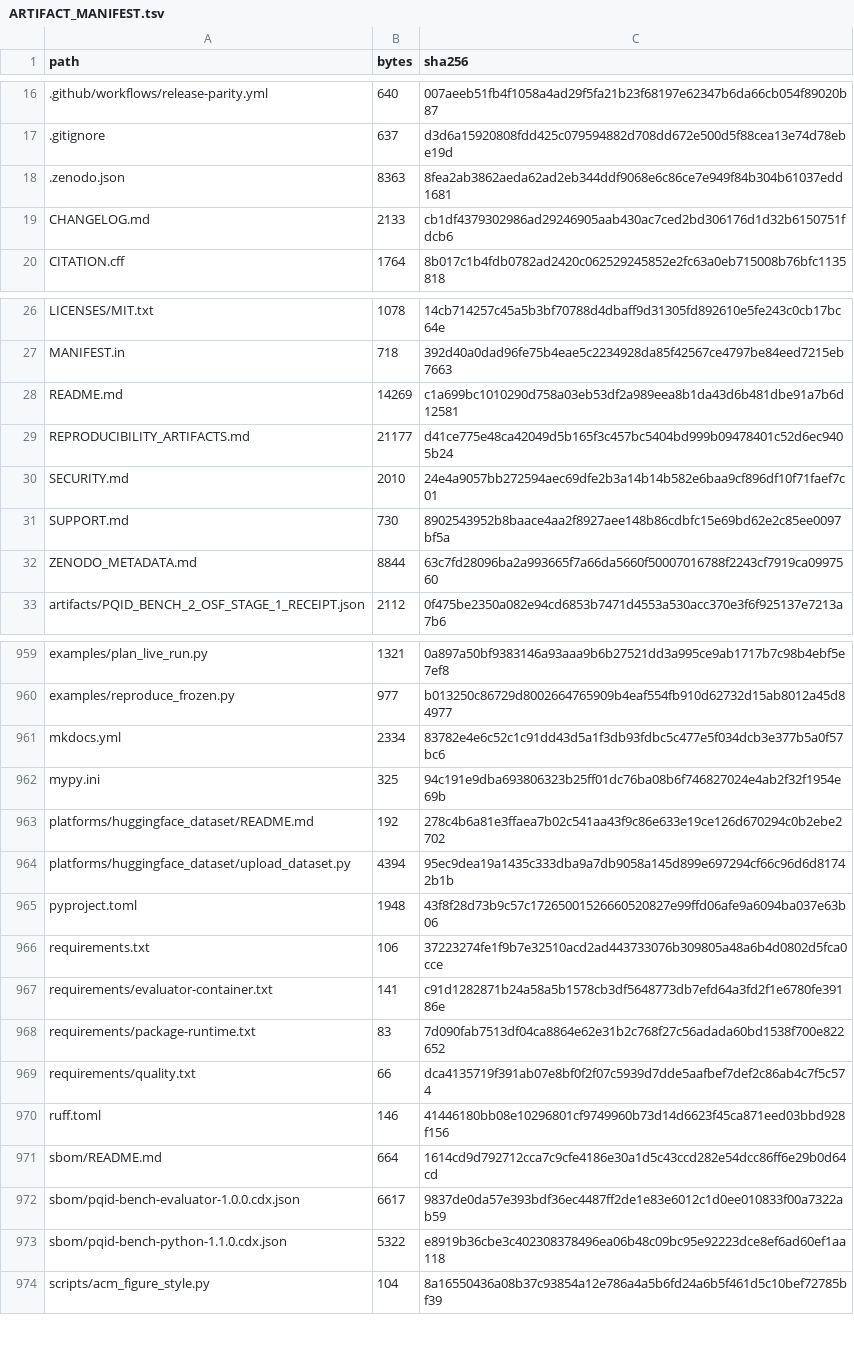
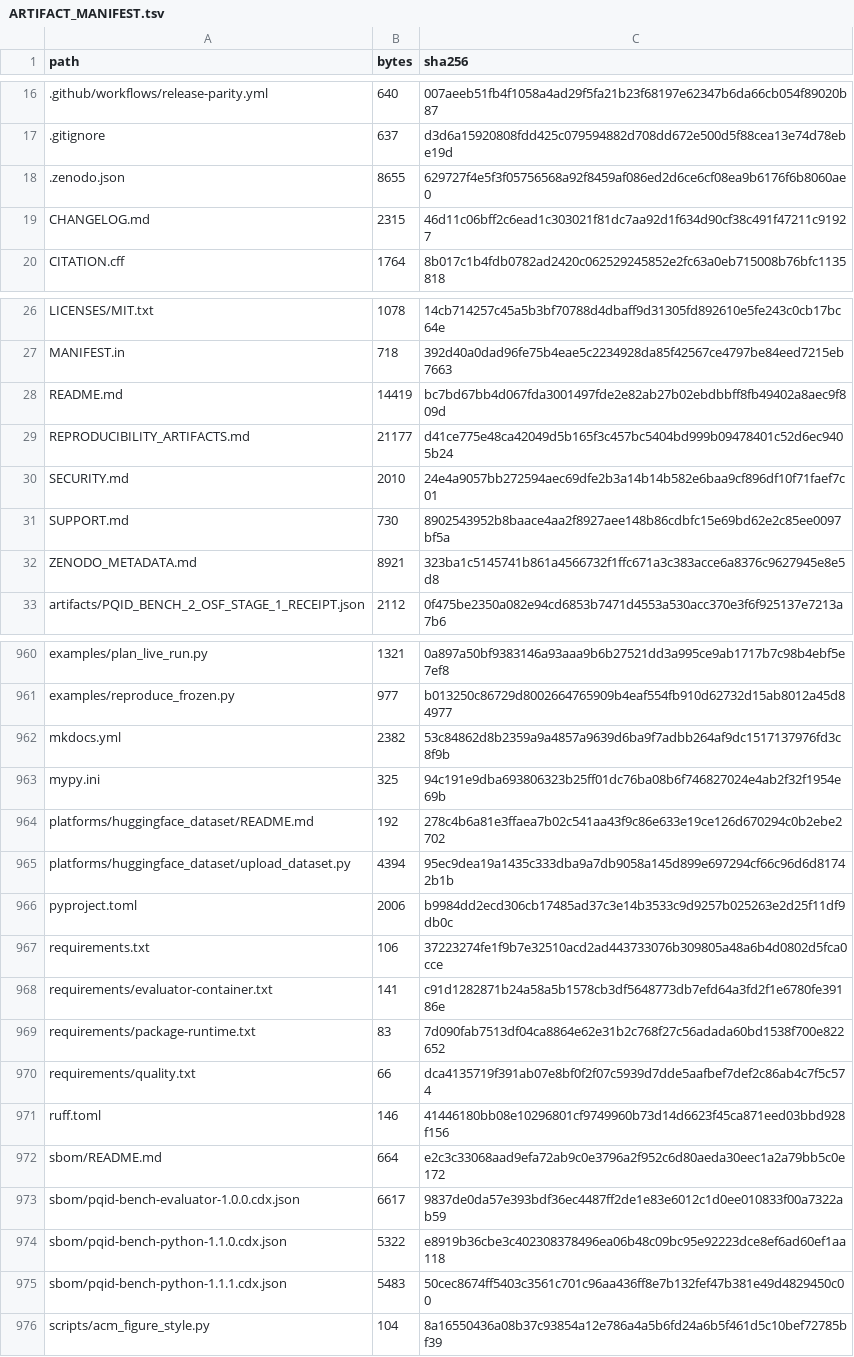
Before and after one commit to Elias-Abebe-Gasparini/PQID-Bench, a TSV file: ARTIFACT_MANIFEST.tsv, drawn as a sheet; only a part is shown, gaps mark what is left out; the diff covers the shown part only.

Commit message:
Link the O6 preregistration from PyPI (#21)
Publish the provenance-only pqid-bench 1.1.1 patch with a prominent O6/OSF preregistration link, synchronized package metadata, documentation, SBOM, and unchanged-science release boundaries.

```diff
--- a/ARTIFACT_MANIFEST.tsv
+++ b/ARTIFACT_MANIFEST.tsv
@@ -17,4 +17,4 @@ path	bytes	sha256
 .gitignore	637	d3d6a15920808fdd425c079594882d708dd672e500d5f88cea13e74d78ebe19d
-.zenodo.json	8363	8fea2ab3862aeda62ad2eb344ddf9068e6c86ce7e949f84b304b61037edd1681
-CHANGELOG.md	2133	cb1df4379302986ad29246905aab430ac7ced2bd306176d1d32b6150751fdcb6
+.zenodo.json	8655	629727f4e5f3f05756568a92f8459af086ed2d6ce6cf08ea9b6176f6b8060ae0
+CHANGELOG.md	2315	46d11c06bff2c6ead1c303021f81dc7aa92d1f634d90cf38c491f47211c91927
 CITATION.cff	1764	8b017c1b4fdb0782ad2420c062529245852e2fc63a0eb715008b76bfc1135818
@@ -27,3 +27,3 @@ LICENSES/MIT.txt	1078	14cb714257c45a5b3bf70788d4dbaff9d31305fd892610e5fe243c0cb1
 MANIFEST.in	718	392d40a0dad96fe75b4eae5c2234928da85f42567ce4797be84eed7215eb7663
-README.md	14269	c1a699bc1010290d758a03eb53df2a989eea8b1da43d6b481dbe91a7b6d12581
+README.md	14419	bc7bd67bb4d067fda3001497fde2e82ab27b02ebdbbff8fb49402a8aec9f809d
 REPRODUCIBILITY_ARTIFACTS.md	21177	d41ce775e48ca42049d5b165f3c457bc5404bd999b09478401c52d6ec9405b24
@@ -31,3 +31,3 @@ SECURITY.md	2010	24e4a9057bb272594aec69dfe2b3a14b14b582e6baa9cf896df10f71faef7c0
 SUPPORT.md	730	8902543952b8baace4aa2f8927aee148b86cdbfc15e69bd62e2c85ee0097bf5a
-ZENODO_METADATA.md	8844	63c7fd28096ba2a993665f7a66da5660f50007016788f2243cf7919ca0997560
+ZENODO_METADATA.md	8921	323ba1c5145741b861a4566732f1ffc671a3c383acce6a8376c9627945e8e5d8
 artifacts/PQID_BENCH_2_OSF_STAGE_1_RECEIPT.json	2112	0f475be2350a082e94cd6853b7471d4553a530acc370e3f6f925137e7213a7b6
@@ -960,3 +961,3 @@ examples/plan_live_run.py	1321	0a897a50bf9383146a93aaa9b6b27521dd3a995ce9ab1717b
 examples/reproduce_frozen.py	977	b013250c86729d8002664765909b4eaf554fb910d62732d15ab8012a45d84977
-mkdocs.yml	2334	83782e4e6c52c1c91dd43d5a1f3db93fdbc5c477e5f034dcb3e377b5a0f57bc6
+mkdocs.yml	2382	53c84862d8b2359a9a4857a9639d6ba9f7adbb264af9dc1517137976fd3c8f9b
 mypy.ini	325	94c191e9dba693806323b25ff01dc76ba08b6f746827024e4ab2f32f1954e69b
@@ -964,3 +965,3 @@ platforms/huggingface_dataset/README.md	192	278c4b6a81e3ffaea7b02c541aa43f9c86e6
 platforms/huggingface_dataset/upload_dataset.py	4394	95ec9dea19a1435c333dba9a7db9058a145d899e697294cf66c96d6d81742b1b
-pyproject.toml	1948	43f8f28d73b9c57c17265001526660520827e99ffd06afe9a6094ba037e63b06
+pyproject.toml	2006	b9984dd2ecd306cb17485ad37c3e14b3533c9d9257b025263e2d25f11df9db0c
 requirements.txt	106	37223274fe1f9b7e32510acd2ad443733076b309805a48a6b4d0802d5fca0cce
@@ -970,5 +971,6 @@ requirements/quality.txt	66	dca4135719f391ab07e8bf0f2f07c5939d7dde5aafbef7def2c8
 ruff.toml	146	41446180bb08e10296801cf9749960b73d14d6623f45ca871eed03bbd928f156
-sbom/README.md	664	1614cd9d792712cca7c9cfe4186e30a1d5c43ccd282e54dcc86ff6e29b0d64cd
+sbom/README.md	664	e2c3c33068aad9efa72ab9c0e3796a2f952c6d80aeda30eec1a2a79bb5c0e172
 sbom/pqid-bench-evaluator-1.0.0.cdx.json	6617	9837de0da57e393bdf36ec4487ff2de1e83e6012c1d0ee010833f00a7322ab59
 sbom/pqid-bench-python-1.1.0.cdx.json	5322	e8919b36cbe3c402308378496ea06b48c09bc95e92223dce8ef6ad60ef1aa118
+sbom/pqid-bench-python-1.1.1.cdx.json	5483	50cec8674ff5403c3561c701c96aa436ff8e7b132fef47b381e49d4829450c00
 scripts/acm_figure_style.py	104	8a16550436a08b37c93854a12e786a4a5b6fd24a6b5f461d5c10bef72785bf39
```
Also changed, not shown: 1 added row and 18 edited cells elsewhere in this file, 25 other files.
